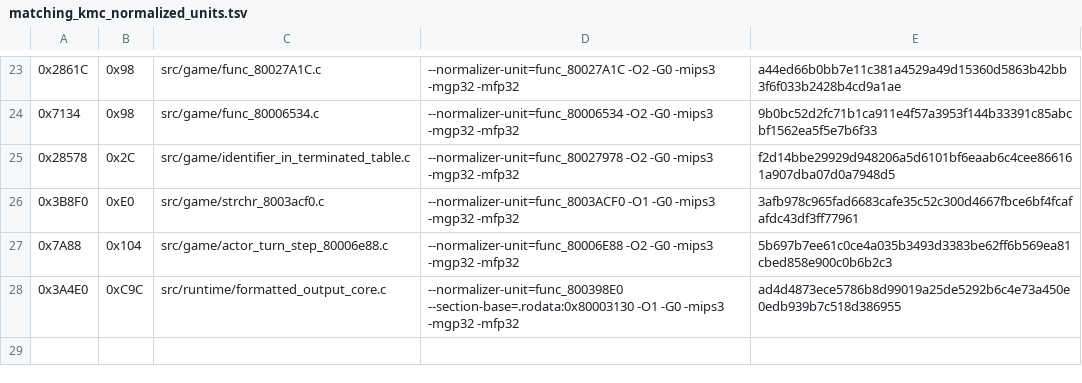
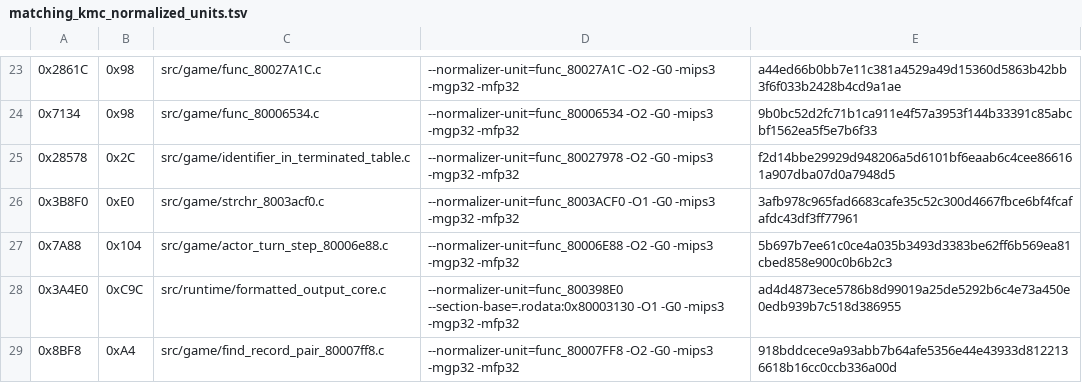
Before and after one commit to TheGh0stShip/Rugrats-Scavenger-Hunt, a TSV file: config/us/matching_kmc_normalized_units.tsv, drawn as a sheet; only a part is shown, gaps mark what is left out.

Commit message:
Match linked record pair search

```diff
--- a/config/us/matching_kmc_normalized_units.tsv
+++ b/config/us/matching_kmc_normalized_units.tsv
@@ -28 +28,2 @@
 0x3A4E0	0xC9C	src/runtime/formatted_output_core.c	--normalizer-unit=func_800398E0 --section-base=.rodata:0x80003130 -O1 -G0 -mips3 -mgp32 -mfp32	ad4d4873ece5786b8d99019a25de5292b6c4e73a450e0edb939b7c518d386955
+0x8BF8	0xA4	src/game/find_record_pair_80007ff8.c	--normalizer-unit=func_80007FF8 -O2 -G0 -mips3 -mgp32 -mfp32	918bddcece9a93abb7b64afe5356e44e43933d8122136618b16cc0ccb336a00d
```
Also changed, not shown: 6 other files.
